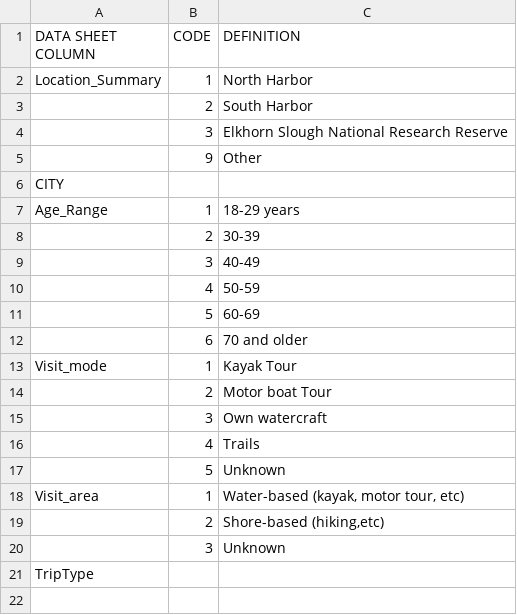
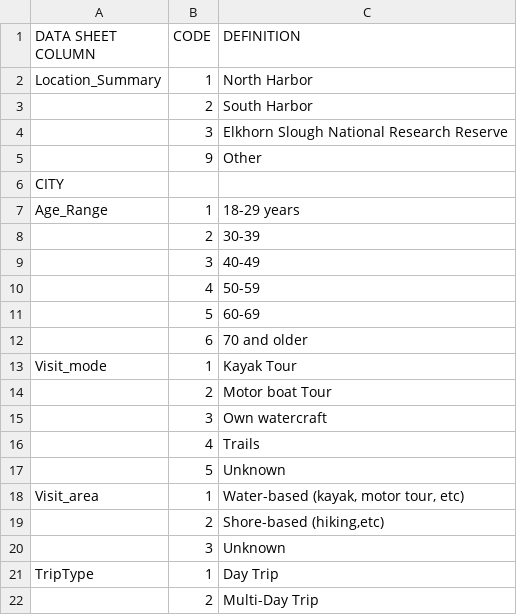
Before and after one commit to jafujii/Seaotter_tourism_econ_impact, a CSV file: data/OSF/SurveyData_meta.csv, drawn as a sheet.

Commit message:
Meta data update
Added additional column details

```diff
--- a/data/OSF/SurveyData_meta.csv
+++ b/data/OSF/SurveyData_meta.csv
@@ -20,2 +20,3 @@ Visit_area,1,"Water-based (kayak, motor tour, etc)"
 ,3,Unknown
-TripType,,
+TripType,1,Day Trip
+,2,Multi-Day Trip
```
